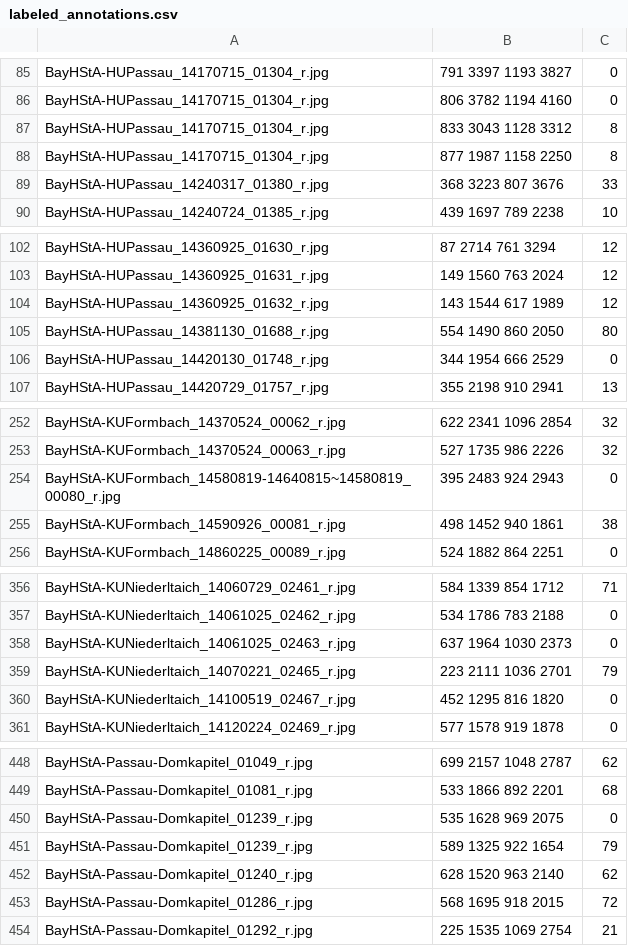
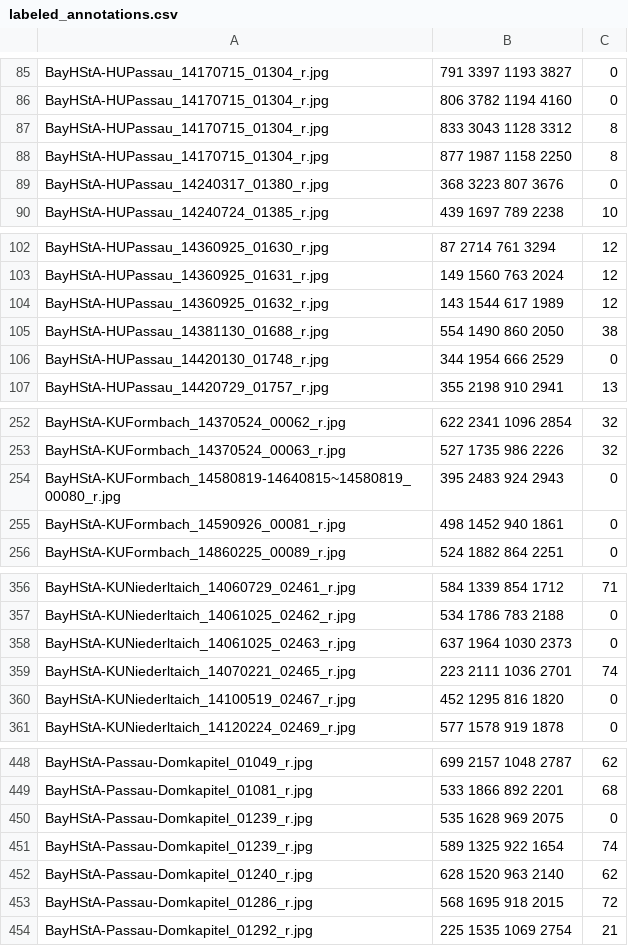
Before and after one commit to mseitzer/pattern-spotting, a CSV file: data/external/notary_charters/labeled_annotations/labeled_annotations.csv, drawn as a sheet; only a part is shown, gaps mark what is left out; the diff covers the shown part only.

```diff
--- a/data/external/notary_charters/labeled_annotations/labeled_annotations.csv
+++ b/data/external/notary_charters/labeled_annotations/labeled_annotations.csv
@@ -88,3 +88,3 @@ BayHStA-HUPassau_14170715_01304_r.jpg;833 3043 1128 3312;8
 BayHStA-HUPassau_14170715_01304_r.jpg;877 1987 1158 2250;8
-BayHStA-HUPassau_14240317_01380_r.jpg;368 3223 807 3676;33
+BayHStA-HUPassau_14240317_01380_r.jpg;368 3223 807 3676;0
 BayHStA-HUPassau_14240724_01385_r.jpg;439 1697 789 2238;10
@@ -104,3 +104,3 @@ BayHStA-HUPassau_14360925_01631_r.jpg;149 1560 763 2024;12
 BayHStA-HUPassau_14360925_01632_r.jpg;143 1544 617 1989;12
-BayHStA-HUPassau_14381130_01688_r.jpg;554 1490 860 2050;80
+BayHStA-HUPassau_14381130_01688_r.jpg;554 1490 860 2050;38
 BayHStA-HUPassau_14420130_01748_r.jpg;344 1954 666 2529;0
@@ -254,3 +254,3 @@ BayHStA-KUFormbach_14370524_00063_r.jpg;527 1735 986 2226;32
 BayHStA-KUFormbach_14580819-14640815~14580819_00080_r.jpg;395 2483 924 2943;0
-BayHStA-KUFormbach_14590926_00081_r.jpg;498 1452 940 1861;38
+BayHStA-KUFormbach_14590926_00081_r.jpg;498 1452 940 1861;0
 BayHStA-KUFormbach_14860225_00089_r.jpg;524 1882 864 2251;0
@@ -358,3 +358,3 @@ BayHStA-KUNiederltaich_14061025_02462_r.jpg;534 1786 783 2188;0
 BayHStA-KUNiederltaich_14061025_02463_r.jpg;637 1964 1030 2373;0
-BayHStA-KUNiederltaich_14070221_02465_r.jpg;223 2111 1036 2701;79
+BayHStA-KUNiederltaich_14070221_02465_r.jpg;223 2111 1036 2701;74
 BayHStA-KUNiederltaich_14100519_02467_r.jpg;452 1295 816 1820;0
@@ -450,3 +450,3 @@ BayHStA-Passau-Domkapitel_01081_r.jpg;533 1866 892 2201;68
 BayHStA-Passau-Domkapitel_01239_r.jpg;535 1628 969 2075;0
-BayHStA-Passau-Domkapitel_01239_r.jpg;589 1325 922 1654;79
+BayHStA-Passau-Domkapitel_01239_r.jpg;589 1325 922 1654;74
 BayHStA-Passau-Domkapitel_01240_r.jpg;628 1520 963 2140;62
```
Also changed, not shown: 23 edited cells elsewhere in this file.
